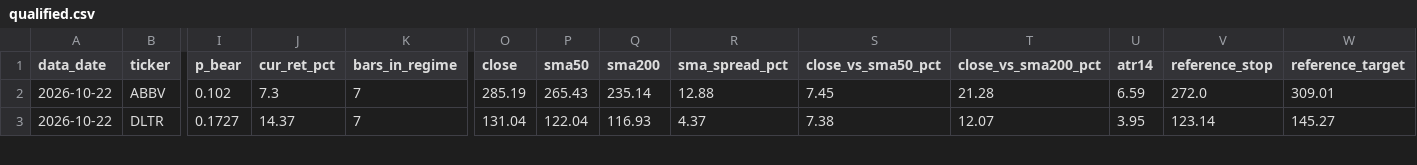
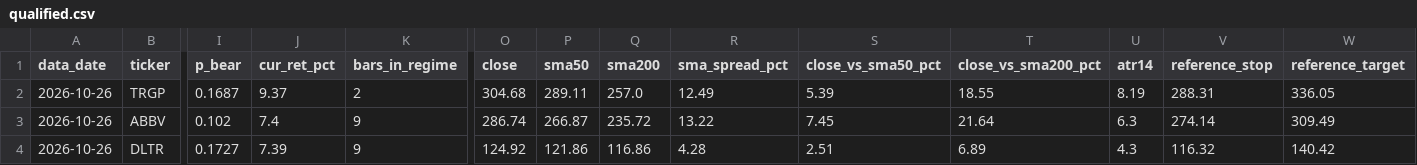
Before and after one commit to JoshuaTayYiJie/sp500-markov-scanner, a CSV file: site/data/qualified.csv, drawn as a sheet; only a part is shown, gaps mark what is left out; addresses are those after the commit; rows hold the shown columns only; the diff covers the shown part only; the diff names each change by its address in the sheet, - before the commit and + after, or states it on an @@ line.

```diff
--- a/site/data/qualified.csv
+++ b/site/data/qualified.csv
+row 2: 2026-10-26 | TRGP | 0.1687 | 9.37 | 2 | 304.68 | 289.11 | 257.0 | 12.49 | 5.39 | 18.55 | 8.19 | 288.31 | 336.05
-A3:A4 (data_date): 2026-10-22
+A3:A4 (data_date): 2026-10-26
-J3 (cur_ret_pct): 7.3
+J3 (cur_ret_pct): 7.4
-K3:K4 (bars_in_regime): 7
+K3:K4 (bars_in_regime): 9
-O3 (close): 285.19
+O3 (close): 286.74
-P3 (sma50): 265.43
+P3 (sma50): 266.87
-Q3 (sma200): 235.14
+Q3 (sma200): 235.72
-R3 (sma_spread_pct): 12.88
+R3 (sma_spread_pct): 13.22
-T3 (close_vs_sma200_pct): 21.28
+T3 (close_vs_sma200_pct): 21.64
-U3 (atr14): 6.59
+U3 (atr14): 6.3
-V3 (reference_stop): 272.0
+V3 (reference_stop): 274.14
-W3 (reference_target): 309.01
+W3 (reference_target): 309.49
-J4 (cur_ret_pct): 14.37
+J4 (cur_ret_pct): 7.39
-O4 (close): 131.04
+O4 (close): 124.92
-P4 (sma50): 122.04
+P4 (sma50): 121.86
-Q4 (sma200): 116.93
+Q4 (sma200): 116.86
-R4 (sma_spread_pct): 4.37
+R4 (sma_spread_pct): 4.28
-S4 (close_vs_sma50_pct): 7.38
+S4 (close_vs_sma50_pct): 2.51
-T4 (close_vs_sma200_pct): 12.07
+T4 (close_vs_sma200_pct): 6.89
-U4 (atr14): 3.95
+U4 (atr14): 4.3
-V4 (reference_stop): 123.14
+V4 (reference_stop): 116.32
-W4 (reference_target): 145.27
+W4 (reference_target): 140.42
```
Also changed, not shown: 48 edited cells elsewhere in this file, site/data/diagnostics.csv, 4 other files.
